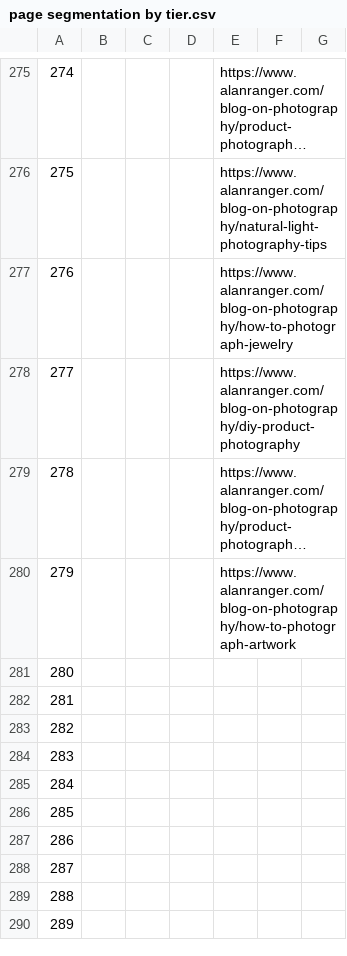
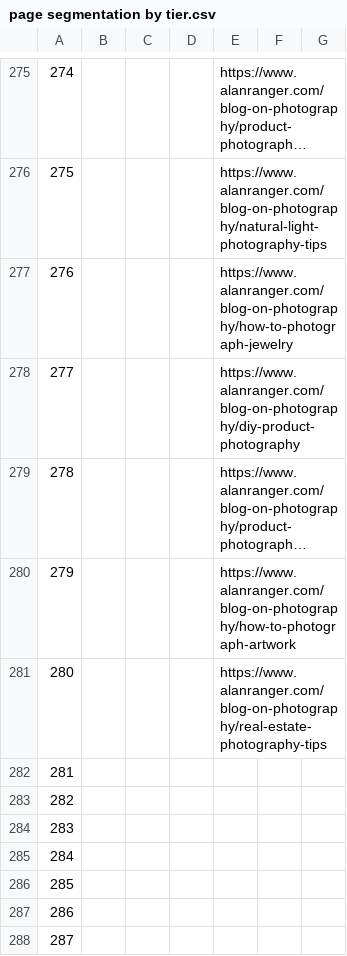
Before and after one commit to alanranger/alan-shared-resources, a CSV file: csv/page segmentation by tier.csv, drawn as a sheet; only a part is shown, gaps mark what is left out; the shorter side is filled out with more unchanged rows; long unchanged cells end in …; the diff names each change by its address in the sheet, - before the commit and + after, or states it on an @@ line.

```diff
--- a/csv/page segmentation by tier.csv
+++ b/csv/page segmentation by tier.csv
-E281: (empty)
+E281: https://www.alanranger.com/blog-on-photography/real-estate-photography-tips
```
Also changed, not shown: csv/06-site-urls.csv.
